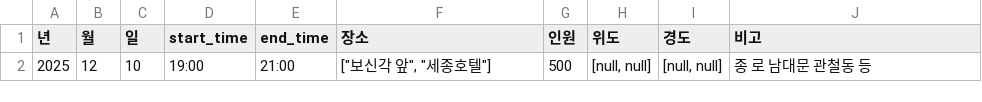
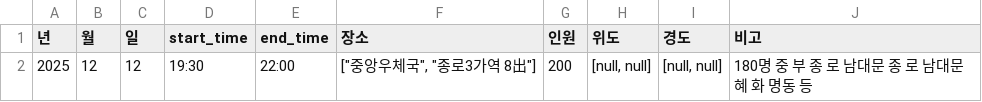
Before and after one commit to MinhaKim02/protest-crawling-database, a CSV file: data/집회정보_통합_종로.csv, drawn as a sheet.

```diff
--- a/data/집회정보_통합_종로.csv
+++ b/data/집회정보_통합_종로.csv
@@ -1,2 +1,2 @@
 년,월,일,start_time,end_time,장소,인원,위도,경도,비고
-2025,12,10,19:00,21:00,"[""보신각 앞"", ""세종호텔""]",500,"[null, null]","[null, null]",종 로 남대문 관철동 등
+2025,12,12,19:30,22:00,"[""중앙우체국"", ""종로3가역 8出""]",200,"[null, null]","[null, null]",180명 중 부 종 로 남대문 종 로 남대문 혜 화 명동 등
```
Also changed, not shown: data/집회정보_통합.csv.
